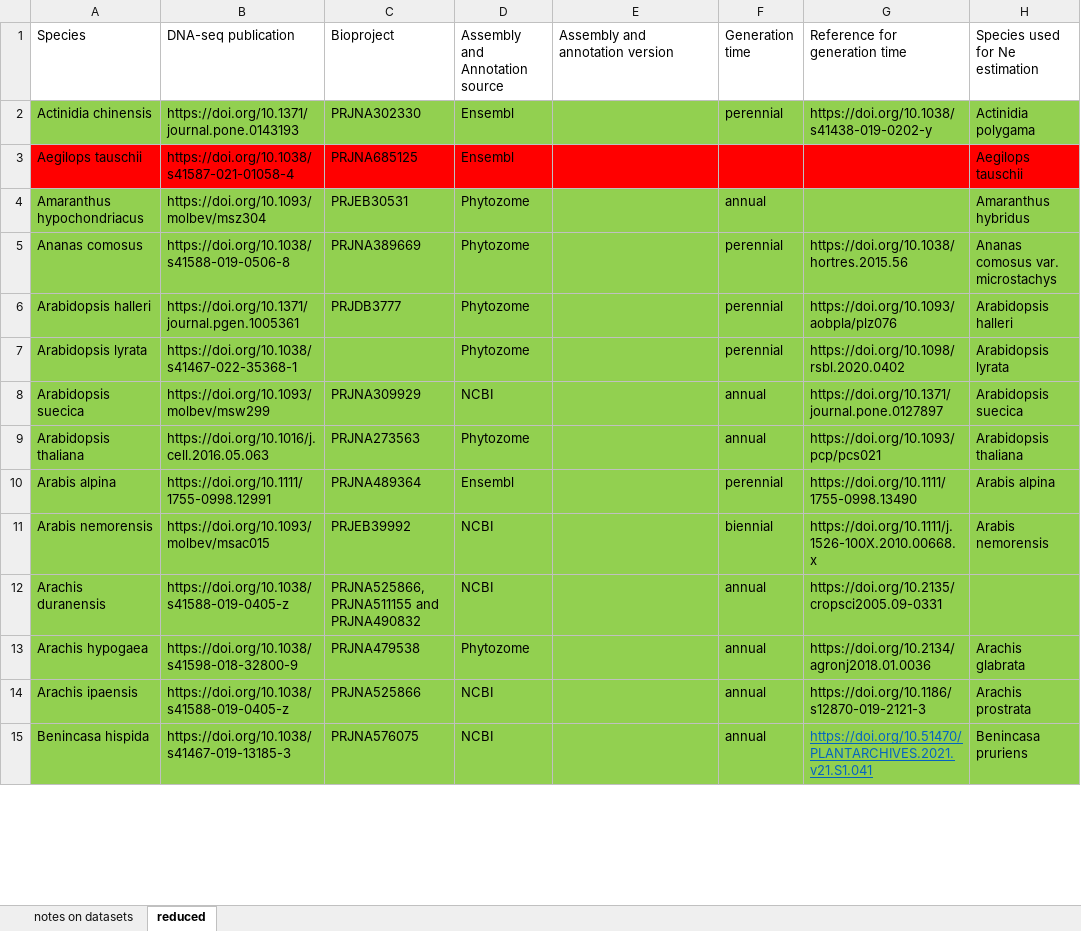
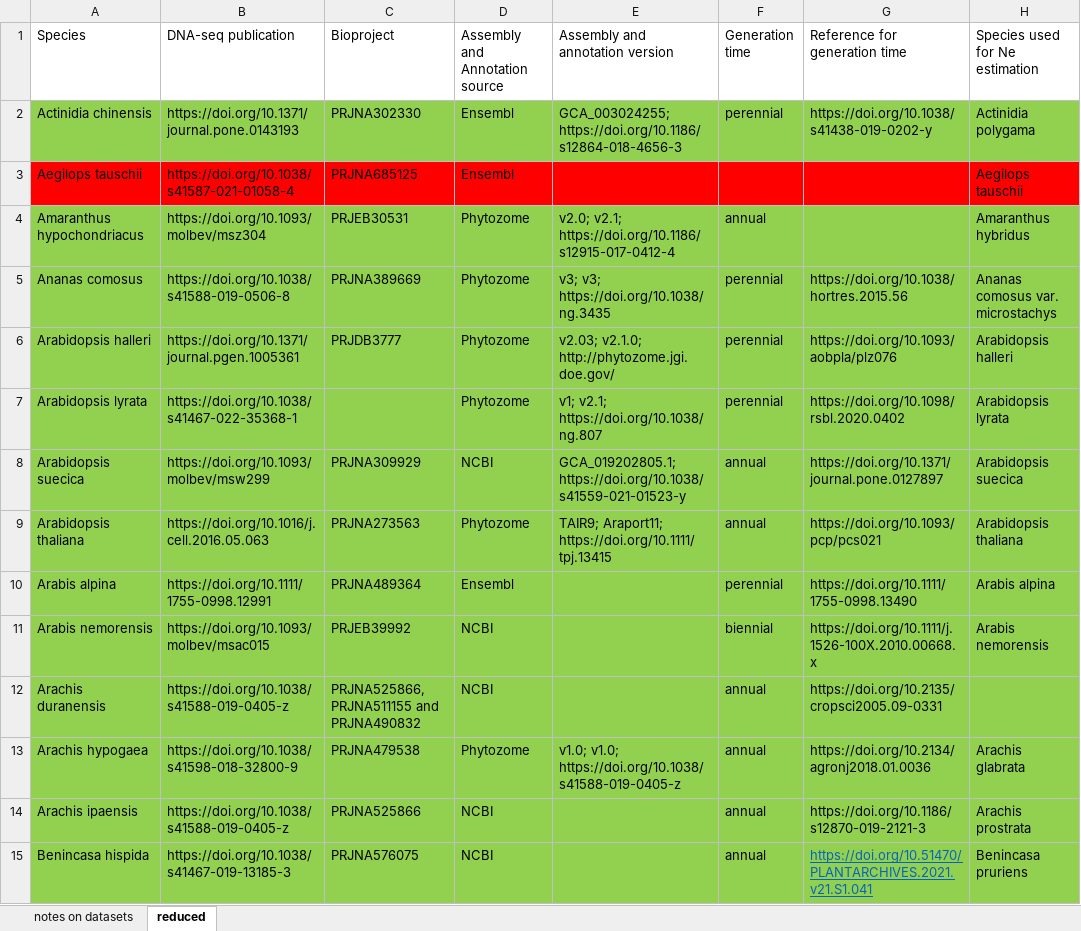
Before and after one commit to milesroberts-123/tajimasDacrossSpecies, an Excel workbook: doc/2022-10-04_allPlantPolymorphisms_bioprojects.xlsx, sheet reduced, drawn as a sheet; only a part is shown; values as stored, in another font and other column widths than the file's, no borders; the diff covers the shown part only; the diff names each change by its address in the sheet, - before the commit and + after, or states it on an @@ line.

```diff
--- a/doc/2022-10-04_allPlantPolymorphisms_bioprojects.xlsx (sheet reduced)
+++ b/doc/2022-10-04_allPlantPolymorphisms_bioprojects.xlsx (sheet reduced)
-E2 (Assembly and annotation version): (empty)
+E2 (Assembly and annotation version): GCA_003024255; https://doi.org/10.1186/s12864-018-4656-3
-E4 (Assembly and annotation version): (empty)
+E4 (Assembly and annotation version): v2.0; v2.1; https://doi.org/10.1186/s12915-017-0412-4
-E5 (Assembly and annotation version): (empty)
+E5 (Assembly and annotation version): v3; v3; https://doi.org/10.1038/ng.3435
-E6 (Assembly and annotation version): (empty)
+E6 (Assembly and annotation version): v2.03; v2.1.0; http://phytozome.jgi.doe.gov/
-E7 (Assembly and annotation version): (empty)
+E7 (Assembly and annotation version): v1; v2.1; https://doi.org/10.1038/ng.807
-E8 (Assembly and annotation version): (empty)
+E8 (Assembly and annotation version): GCA_019202805.1; https://doi.org/10.1038/s41559-021-01523-y
-E9 (Assembly and annotation version): (empty)
+E9 (Assembly and annotation version): TAIR9; Araport11; https://doi.org/10.1111/tpj.13415
-E13 (Assembly and annotation version): (empty)
+E13 (Assembly and annotation version): v1.0; v1.0; https://doi.org/10.1038/s41588-019-0405-z
```
Also changed, not shown: 34 edited cells elsewhere in this sheet, 1 other file.
